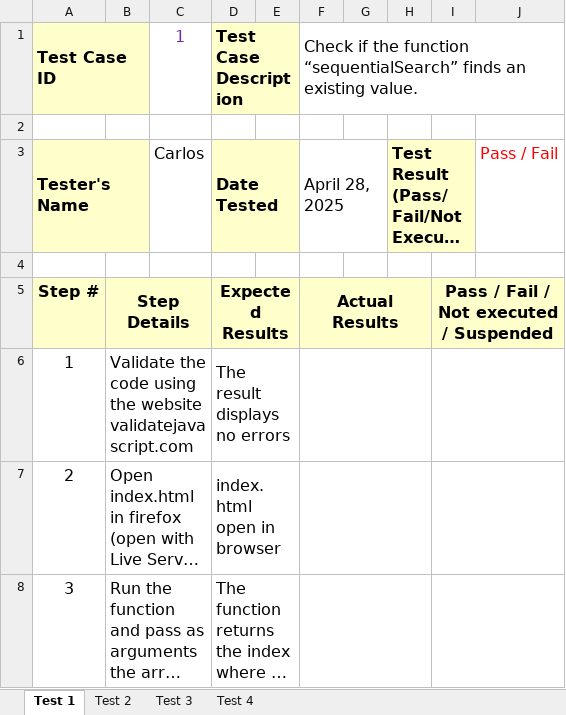
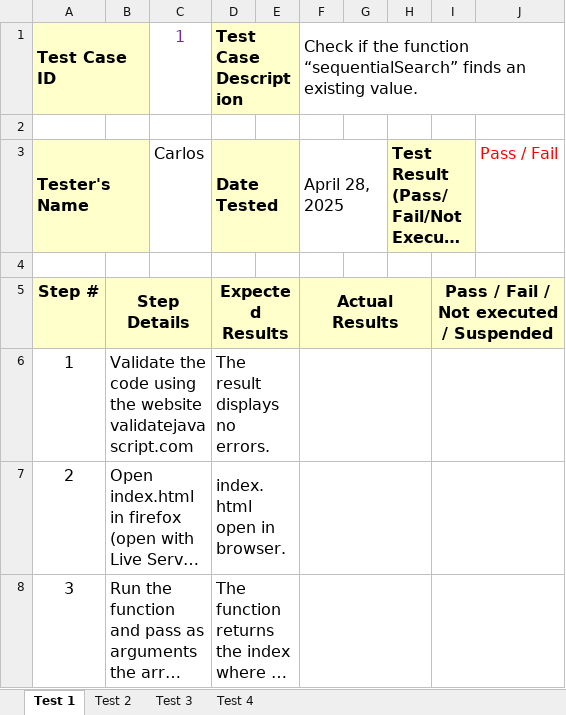
Before and after one commit to WayraSoft/AT2-Part1, an Excel workbook: Test Plan and Result - Part 1.xlsx, sheet Test 1, drawn as a sheet; long unchanged cells end in …; values as stored, in another font and other column widths than the file's, no borders; the diff names each change by its address in the sheet, - before the commit and + after, or states it on an @@ line.

Commit message:
Update branch testArray
A test plan has been developed. The test targets the functions sequentialSearch and binarySearch.

```diff
--- a/Test Plan and Result - Part 1.xlsx (sheet Test 1)
+++ b/Test Plan and Result - Part 1.xlsx (sheet Test 1)
-D6: The result displays no errors
+D6: The result displays no errors.
-D7: index.html open in browser
+D7: index.html open in browser.
```
Also changed, not shown: sheet Test 4, sheet Test 2, sheet Test 3.
